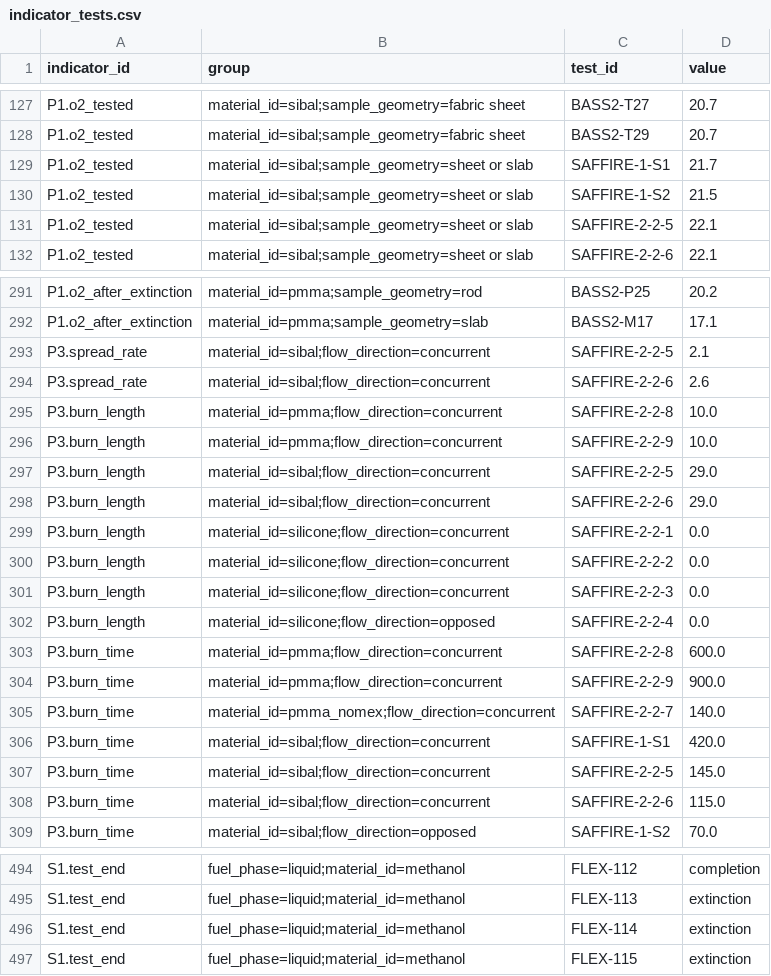
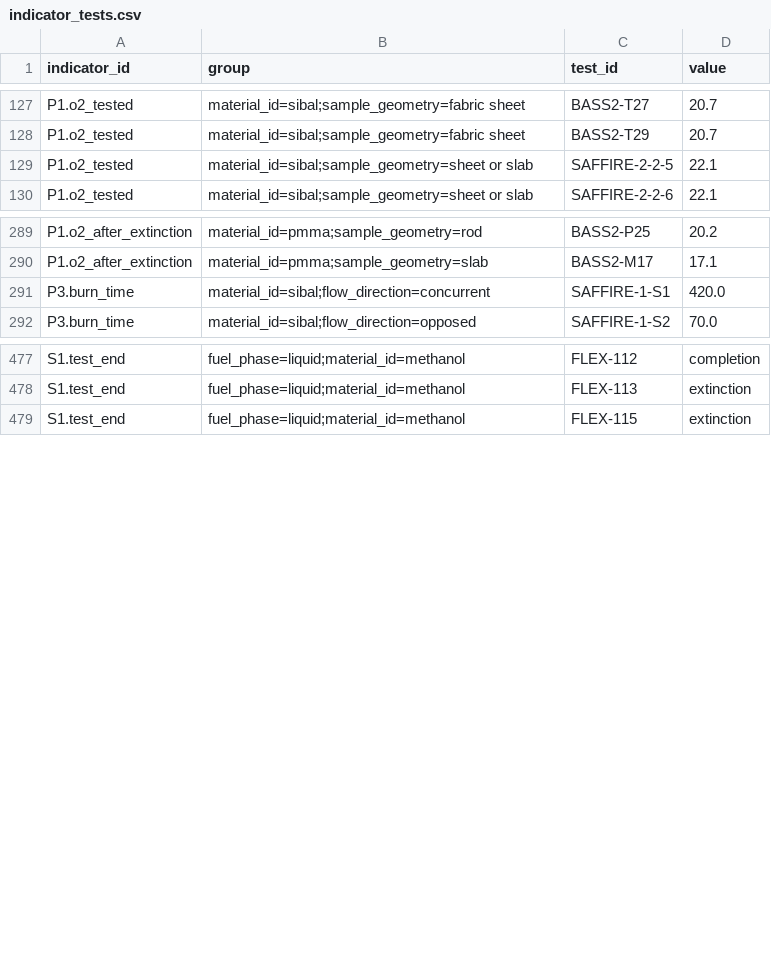
Before and after one commit to choidol0208/NASA_RAPID, a CSV file: data/pipeline/indicator_tests.csv, drawn as a sheet; only a part is shown, gaps mark what is left out; the diff covers the shown part only; the diff names each change by its address in the sheet, - before the commit and + after, or states it on an @@ line.

```diff
--- a/data/pipeline/indicator_tests.csv
+++ b/data/pipeline/indicator_tests.csv
-row 129: P1.o2_tested | material_id=sibal;sample_geometry=sheet or slab | SAFFIRE-1-S1 | 21.7
-row 130: P1.o2_tested | material_id=sibal;sample_geometry=sheet or slab | SAFFIRE-1-S2 | 21.5
-row 293: P3.spread_rate | material_id=sibal;flow_direction=concurrent | SAFFIRE-2-2-5 | 2.1
-row 294: P3.spread_rate | material_id=sibal;flow_direction=concurrent | SAFFIRE-2-2-6 | 2.6
-row 295: P3.burn_length | material_id=pmma;flow_direction=concurrent | SAFFIRE-2-2-8 | 10.0
-row 296: P3.burn_length | material_id=pmma;flow_direction=concurrent | SAFFIRE-2-2-9 | 10.0
-row 297: P3.burn_length | material_id=sibal;flow_direction=concurrent | SAFFIRE-2-2-5 | 29.0
-row 298: P3.burn_length | material_id=sibal;flow_direction=concurrent | SAFFIRE-2-2-6 | 29.0
-row 299: P3.burn_length | material_id=silicone;flow_direction=concurrent | SAFFIRE-2-2-1 | 0.0
-row 300: P3.burn_length | material_id=silicone;flow_direction=concurrent | SAFFIRE-2-2-2 | 0.0
-row 301: P3.burn_length | material_id=silicone;flow_direction=concurrent | SAFFIRE-2-2-3 | 0.0
-row 302: P3.burn_length | material_id=silicone;flow_direction=opposed | SAFFIRE-2-2-4 | 0.0
-row 303: P3.burn_time | material_id=pmma;flow_direction=concurrent | SAFFIRE-2-2-8 | 600.0
-row 304: P3.burn_time | material_id=pmma;flow_direction=concurrent | SAFFIRE-2-2-9 | 900.0
-row 305: P3.burn_time | material_id=pmma_nomex;flow_direction=concurrent | SAFFIRE-2-2-7 | 140.0
-row 307: P3.burn_time | material_id=sibal;flow_direction=concurrent | SAFFIRE-2-2-5 | 145.0
-row 308: P3.burn_time | material_id=sibal;flow_direction=concurrent | SAFFIRE-2-2-6 | 115.0
-row 496: S1.test_end | fuel_phase=liquid;material_id=methanol | FLEX-114 | extinction
```
Also changed, not shown: 2 removed rows elsewhere in this file, data/pipeline/atmosphere_cells.csv, data/pipeline/capability_matrix.csv, 46 other files.
